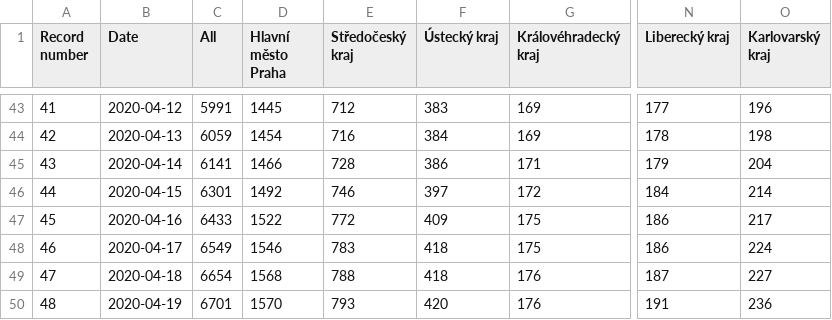
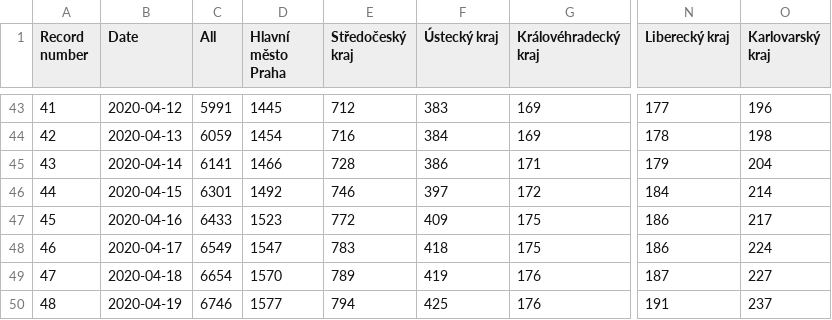
Before and after one commit to kukosek/czech-covid-db, a CSV file: uzis/records_confirmed_uzis.csv, drawn as a sheet; only a part is shown, gaps mark what is left out; the diff names each change by its address in the sheet, - before the commit and + after, or states it on an @@ line.

```diff
--- a/uzis/records_confirmed_uzis.csv
+++ b/uzis/records_confirmed_uzis.csv
-D47 (Hlavní město Praha): 1522
+D47 (Hlavní město Praha): 1523
-D48 (Hlavní město Praha): 1546
+D48 (Hlavní město Praha): 1547
-D49 (Hlavní město Praha): 1568
+D49 (Hlavní město Praha): 1570
-E49 (Středočeský kraj): 788
+E49 (Středočeský kraj): 789
-F49 (Ústecký kraj): 418
+F49 (Ústecký kraj): 419
-C50 (All): 6701
+C50 (All): 6746
-D50 (Hlavní město Praha): 1570
+D50 (Hlavní město Praha): 1577
-E50 (Středočeský kraj): 793
+E50 (Středočeský kraj): 794
-F50 (Ústecký kraj): 420
+F50 (Ústecký kraj): 425
-O50 (Karlovarský kraj): 236
+O50 (Karlovarský kraj): 237
```
Also changed, not shown: uzis/records_confirmed-agegroups_uzis.csv, 1 other file.
